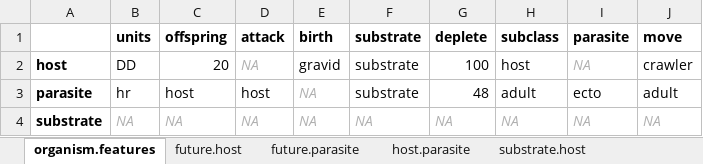
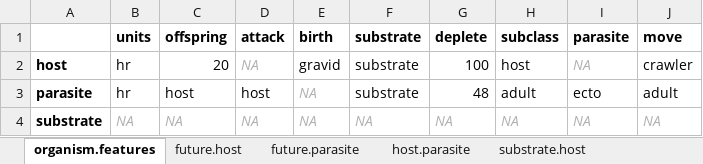
Before and after one commit to byandell/ewing, an Excel workbook: data/small.xlsx, sheet organism.features, drawn as a sheet; values as stored, in another font and other column widths than the file's, no borders; the diff names each change by its address in the sheet, - before the commit and + after, or states it on an @@ line.

```diff
--- a/data/small.xlsx (sheet organism.features)
+++ b/data/small.xlsx (sheet organism.features)
-B2 (units): DD
+B2 (units): hr
```
Also changed, not shown: sheet future.host, sheet future.parasite, 4 other files.
